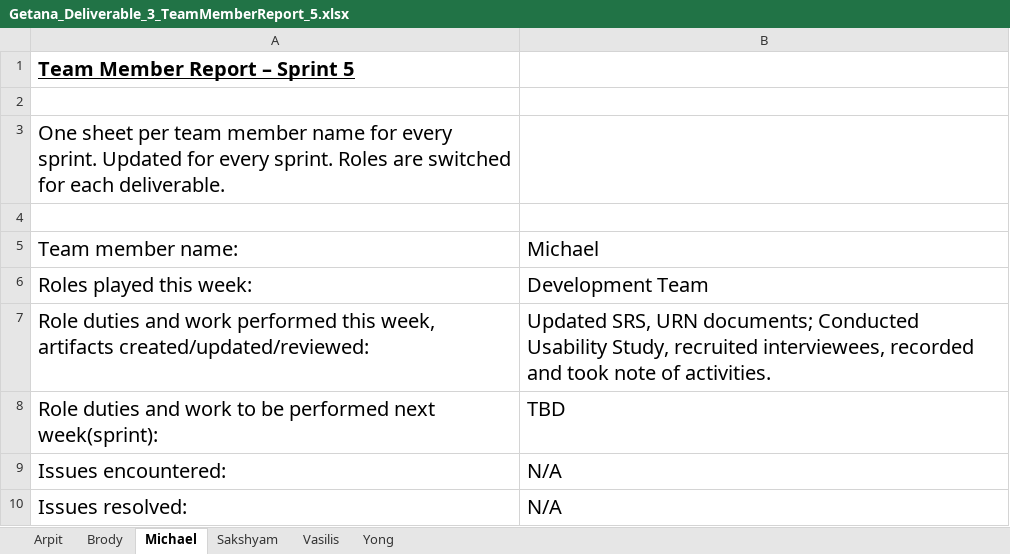
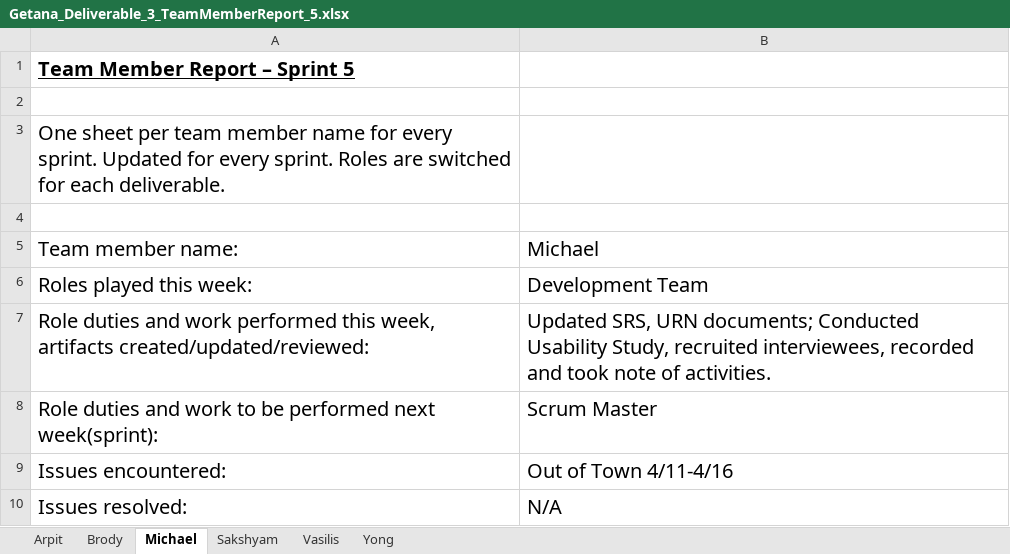
Before and after one commit to aluminiumi/RaiderNAV, an Excel workbook: docs/deliverable3/Getana_Deliverable_3_TeamMemberReport_5.xlsx, sheet Michael, drawn as a sheet; values as stored, in another font and other column widths than the file's, no borders; the diff names each change by its address in the sheet, - before the commit and + after, or states it on an @@ line.

```diff
--- a/docs/deliverable3/Getana_Deliverable_3_TeamMemberReport_5.xlsx (sheet Michael)
+++ b/docs/deliverable3/Getana_Deliverable_3_TeamMemberReport_5.xlsx (sheet Michael)
-B8: TBD
+B8: Scrum Master
-B9: N/A
+B9: Out of Town 4/11-4/16
```
Also changed, not shown: sheet Sakshyam, sheet Brody, sheet Vasilis, sheet Arpit, sheet Yong.
